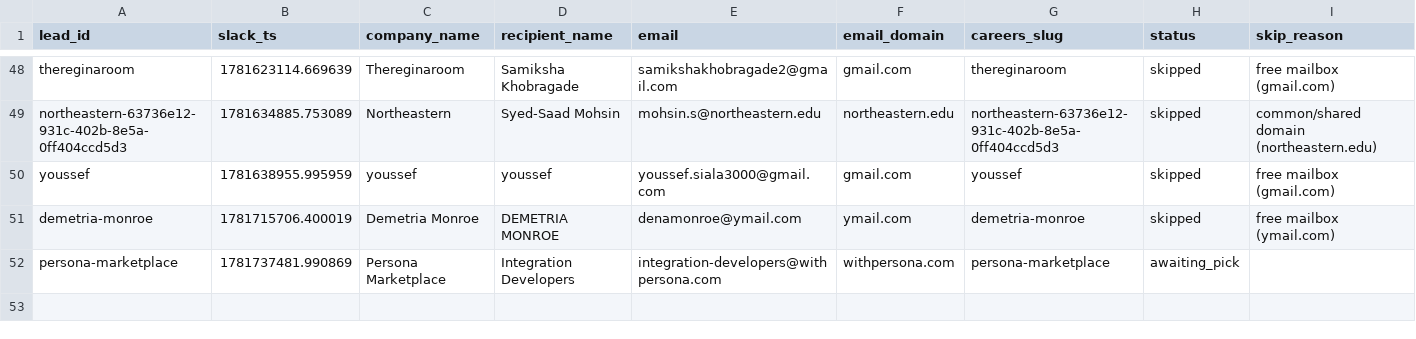
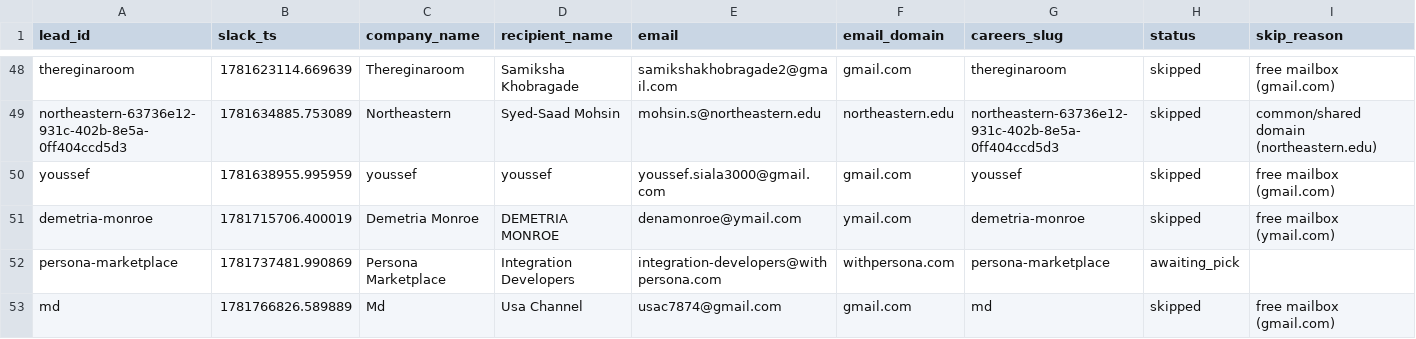
Before and after one commit to jessicagertig/first-touch-pipeline, a CSV file: state/leads.csv, drawn as a sheet; only a part is shown, gaps mark what is left out; rows hold the shown columns only; the diff names each change by its address in the sheet, - before the commit and + after, or states it on an @@ line.

```diff
--- a/state/leads.csv
+++ b/state/leads.csv
+row 53: md | 1781766826.589889 | Md | Usa Channel | usac7874@gmail.com | gmail.com | md | skipped | free mailbox (gmail.com)
```
Also changed, not shown: 1 other file.
